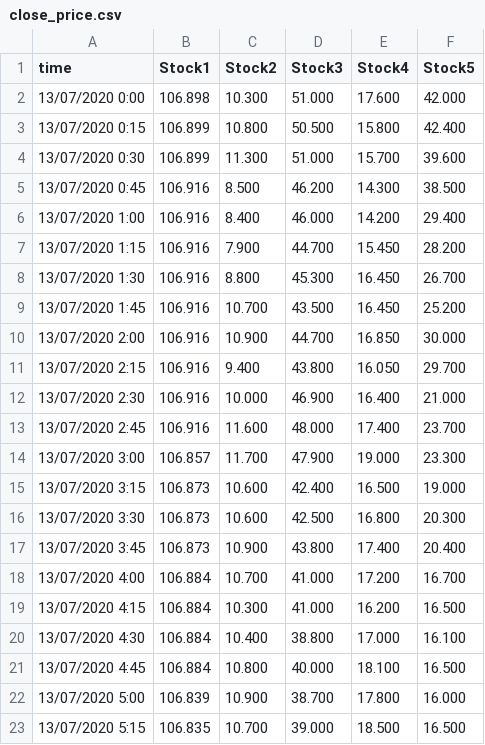
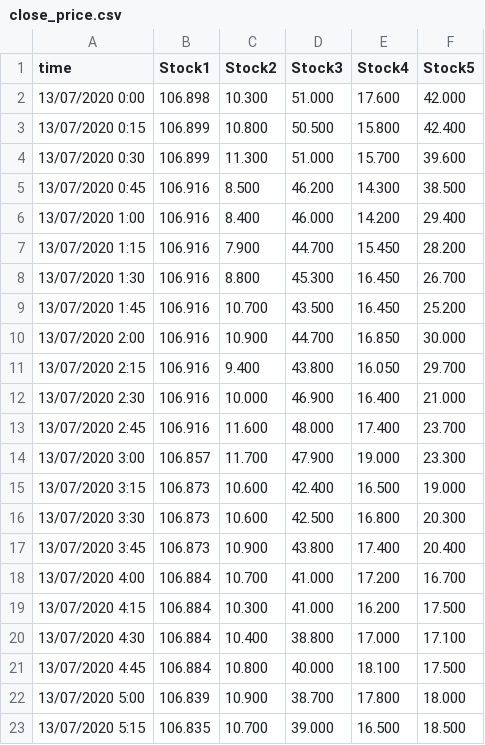
Before and after one commit to Nopnoplaaivay/wqb-operators, a CSV file: close_price.csv, drawn as a sheet.

```diff
--- a/close_price.csv
+++ b/close_price.csv
@@ -18,6 +18,6 @@ time,Stock1,Stock2,Stock3,Stock4,Stock5
 13/07/2020 4:00,106.884,10.700,41.000,17.200,16.700
-13/07/2020 4:15,106.884,10.300,41.000,16.200,16.500
-13/07/2020 4:30,106.884,10.400,38.800,17.000,16.100
-13/07/2020 4:45,106.884,10.800,40.000,18.100,16.500
-13/07/2020 5:00,106.839,10.900,38.700,17.800,16.000
-13/07/2020 5:15,106.835,10.700,39.000,18.500,16.500
+13/07/2020 4:15,106.884,10.300,41.000,16.200,17.500
+13/07/2020 4:30,106.884,10.400,38.800,17.000,17.100
+13/07/2020 4:45,106.884,10.800,40.000,18.100,17.500
+13/07/2020 5:00,106.839,10.900,38.700,17.800,18.000
+13/07/2020 5:15,106.835,10.700,39.000,16.500,18.500
```
Also changed, not shown: 12 other files.
